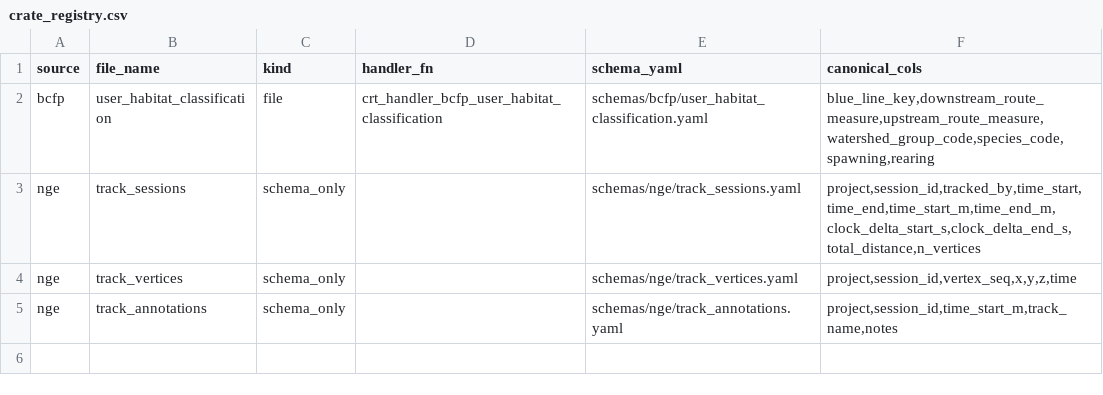
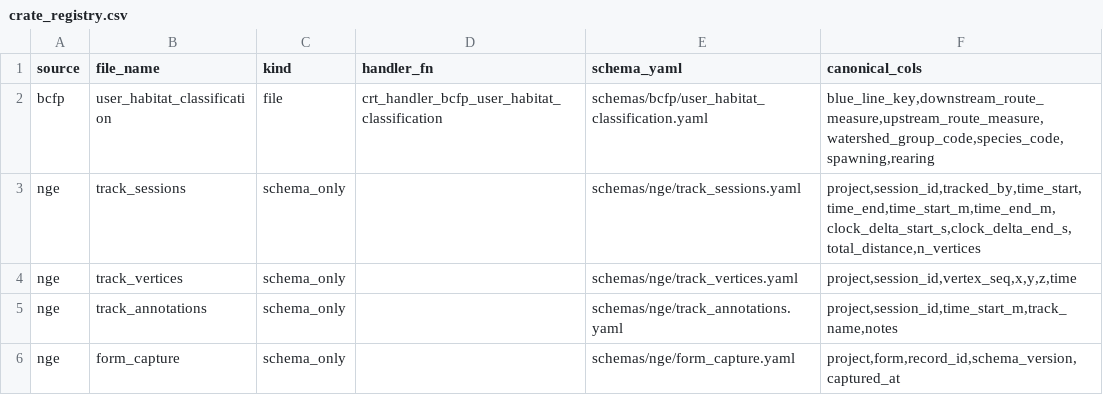
Before and after one commit to NewGraphEnvironment/crate, a CSV file: inst/extdata/crate_registry.csv, drawn as a sheet.

Commit message:
Add nge/form_capture, the envelope for field-form records
Declares five columns -- project, form, record_id, schema_version, captured_at
-- and nothing about what any observation means. A form's own columns pass
through crt_schema_conform() untouched, on the documented rule that a schema is
a floor rather than a ceiling.

This exists because #13 is the real answer and will not land in three weeks. A
July 2026 capture of 49 records sits in live forms that must be rebuilt to a
wider schema before a field session running Sept 21-29, and until those records
are harvested the rebuild that fixes the form is the operation that erases them
(NewGraphEnvironment/rfp#218). The alternative was to let the consumer define
the columns itself, which is the failure the 2026-08-24 track decision already
had to be extracted back out of.

Two things measured on form_vri_qa at restoration_wedzin_kwa v112 while scoping
it, both bearing on #13 rather than only on this entry:

- A narrower vintage is a strict subset of a wider one: 28 non-geometry columns
  captured against 52 in the repo schema, zero captured columns absent from the
  repo set. #13's permissive-schema model assumes this; it had not been measured.
- harvested_at must not be a column. It moves on every run, so it rewrites a
  consumer's snapshot bytes with nothing behind the diff. Recorded in
  forward_compat with the reason so it is not re-proposed, and #13's body is
  corrected.

Both new tests were checked by restoring the bug rather than trusting green:
patching crt_datetime_parse_iso to convert instead of stamp moved the probe
epoch by 14 hours and reddened the suite; patching crt_schema_apply to drop
undeclared columns reddened it too. Each patch was applied to both
asNamespace("crate") and as.environment("package:crate"), and each printed a
value only the broken version can produce.

Fixes #14
Relates to NewGraphEnvironment/trap#2

```diff
--- a/inst/extdata/crate_registry.csv
+++ b/inst/extdata/crate_registry.csv
@@ -5 +5,2 @@ nge,track_vertices,schema_only,,schemas/nge/track_vertices.yaml,"project,session
 nge,track_annotations,schema_only,,schemas/nge/track_annotations.yaml,"project,session_id,time_start_m,track_name,notes"
+nge,form_capture,schema_only,,schemas/nge/form_capture.yaml,"project,form,record_id,schema_version,captured_at"
```
Also changed, not shown: 5 other files.
